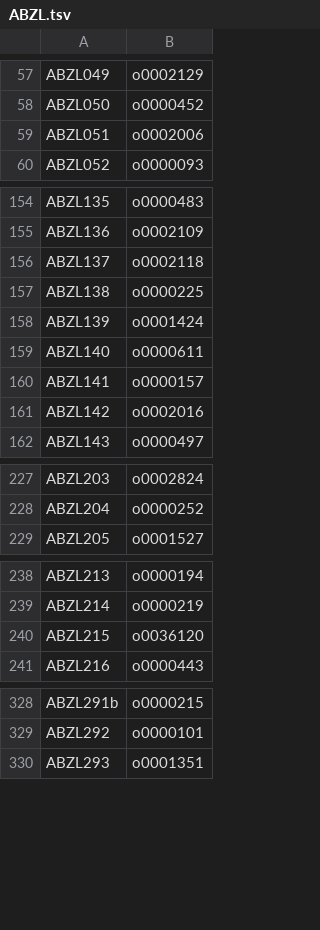
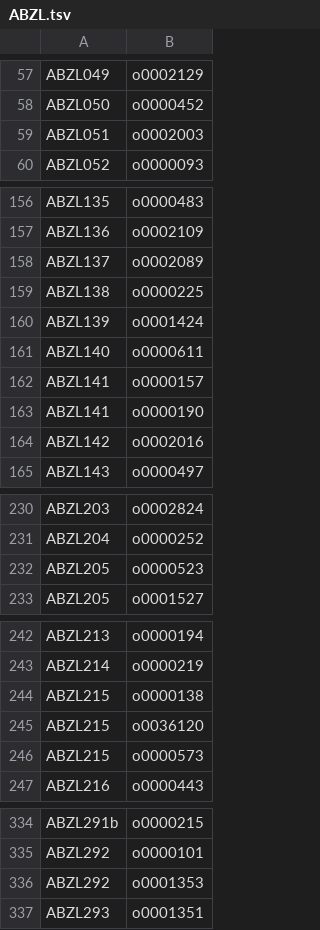
Before and after one commit to oracc/oracc2, a TSV file: msc/fonts/ABZL.tsv, drawn as a sheet; only a part is shown, gaps mark what is left out; the diff covers the shown part only.

```diff
--- a/msc/fonts/ABZL.tsv
+++ b/msc/fonts/ABZL.tsv
@@ -58,3 +58,3 @@ ABZL049	o0002129
 ABZL050	o0000452
-ABZL051	o0002006
+ABZL051	o0002003
 ABZL052	o0000093
@@ -155,3 +157,3 @@ ABZL135	o0000483
 ABZL136	o0002109
-ABZL137	o0002118
+ABZL137	o0002089
 ABZL138	o0000225
@@ -160,2 +162,3 @@ ABZL140	o0000611
 ABZL141	o0000157
+ABZL141	o0000190
 ABZL142	o0002016
@@ -228,2 +231,3 @@ ABZL203	o0002824
 ABZL204	o0000252
+ABZL205	o0000523
 ABZL205	o0001527
@@ -239,3 +243,5 @@ ABZL213	o0000194
 ABZL214	o0000219
+ABZL215	o0000138
 ABZL215	o0036120
+ABZL215	o0000573
 ABZL216	o0000443
@@ -329,2 +335,3 @@ ABZL291b	o0000215
 ABZL292	o0000101
+ABZL292	o0001353
 ABZL293	o0001351
```
Also changed, not shown: 9 added rows and 5 edited cells elsewhere in this file, 17 other files.
